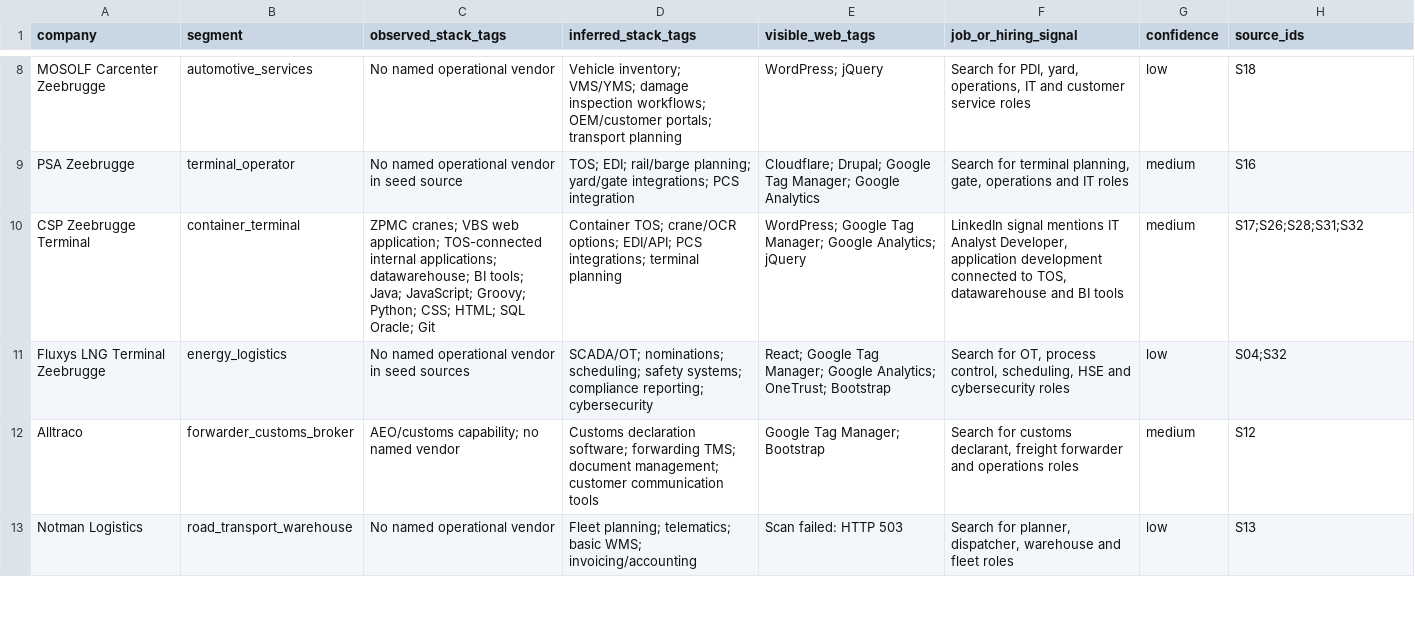
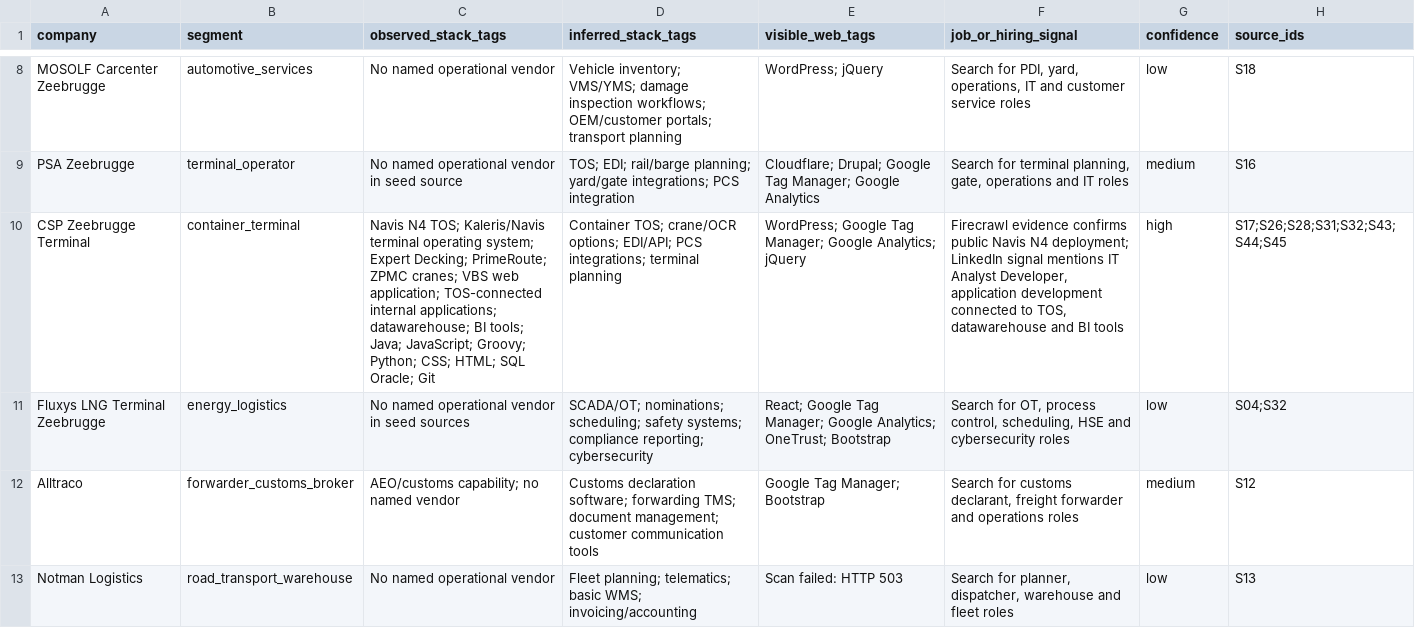
Before and after one commit to KippieG/zeebrugge-logistics-intel, a CSV file: data/company_stack_signals.csv, drawn as a sheet; only a part is shown, gaps mark what is left out; the diff names each change by its address in the sheet, - before the commit and + after, or states it on an @@ line.

```diff
--- a/data/company_stack_signals.csv
+++ b/data/company_stack_signals.csv
-C10 (observed_stack_tags): ZPMC cranes;…
+C10 (observed_stack_tags): Navis N4 TOS; Kaleris/Navis terminal operating system; Expert Decking; PrimeRoute; ZPMC cranes;…
-F10 (job_or_hiring_signal): LinkedIn signal…
+F10 (job_or_hiring_signal): Firecrawl evidence confirms public Navis N4 deployment; LinkedIn signal…
-G10 (confidence): medium
+G10 (confidence): high
-H10 (source_ids): S17;S26;S28;S31;S32
+H10 (source_ids): S17;S26;S28;S31;S32;S43;S44;S45
```
Also changed, not shown: data/firecrawl_evidence.csv, data/firecrawl_targets.csv, 14 other files.
